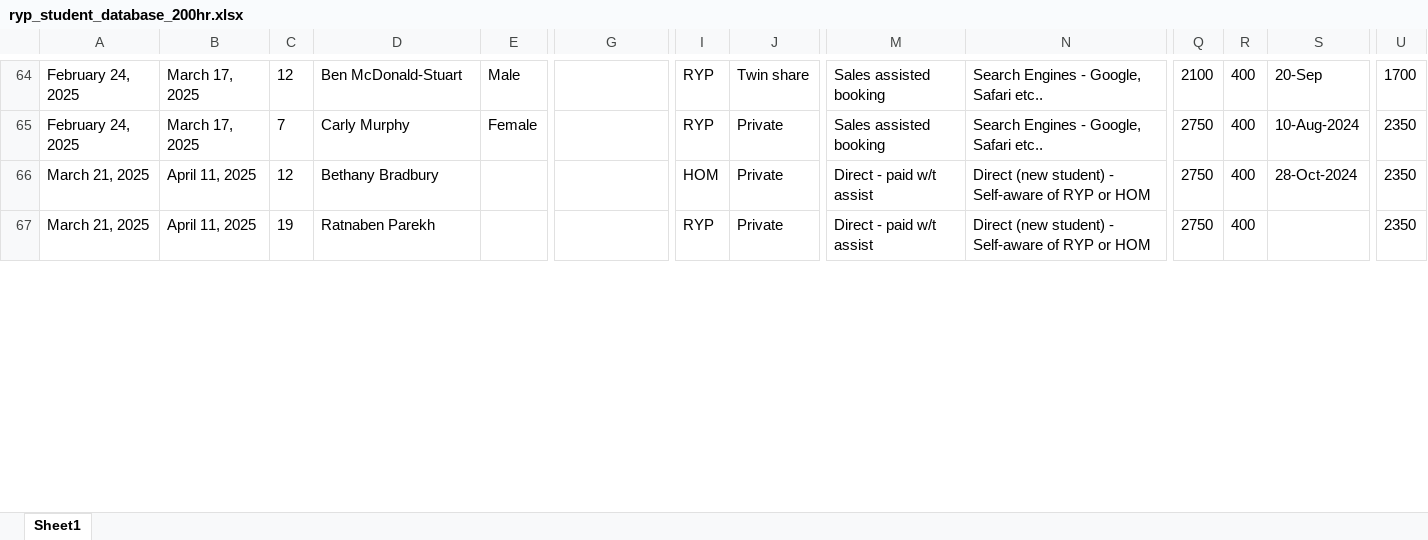
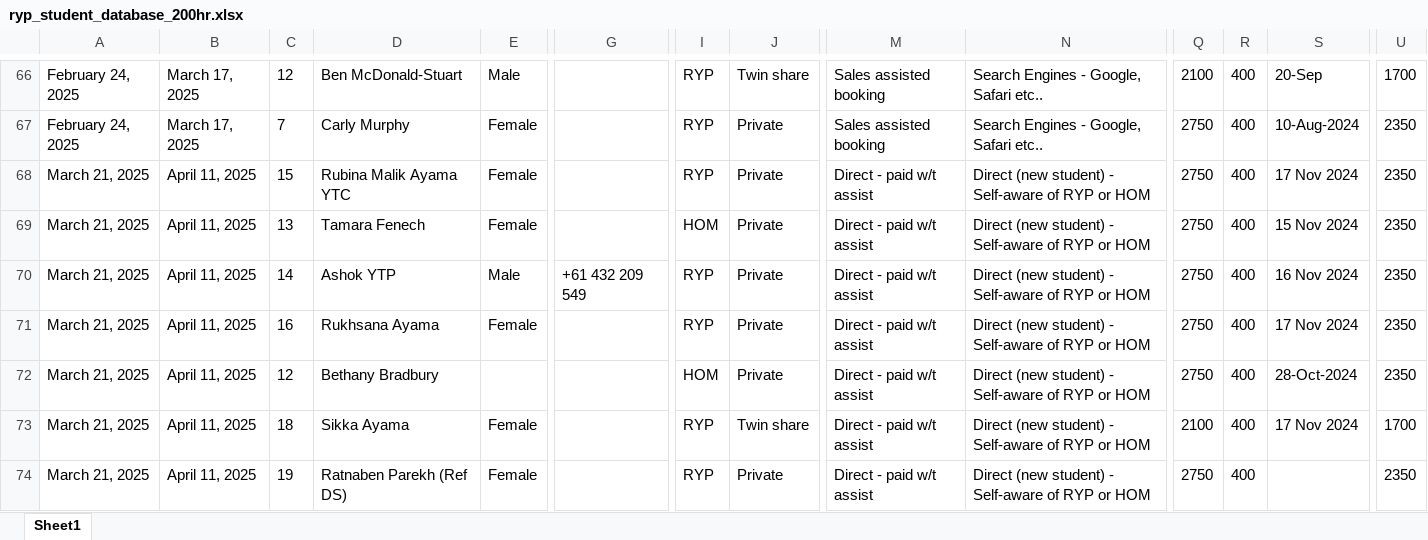
Before and after one commit to antoniusawe/sales-report, an Excel workbook: data/ryp_student_database_200hr.xlsx, sheet Sheet1, drawn as a sheet; only a part is shown, gaps mark what is left out; values as stored, in another font and other column widths than the file's, no borders; addresses are those after the commit; rows hold the shown columns only; the diff covers the shown part only; the diff names each change by its address in the sheet, - before the commit and + after, or states it on an @@ line.

Commit message:
Update data/ryp_student_database_200hr.xlsx

```diff
--- a/data/ryp_student_database_200hr.xlsx (sheet Sheet1)
+++ b/data/ryp_student_database_200hr.xlsx (sheet Sheet1)
@@ row 71 moved to row 68: March 21, 2025 @@
@@ row 73 moved to row 69: March 21, 2025 @@
+row 70: March 21, 2025 | April 11, 2025 | 14 | Ashok YTP | Male | +61 432 209 549 | RYP | Private | Direct - paid w/t assist | Direct (new student) - Self-aware of RYP or HOM | 2750 | 400 | 16 Nov 2024 | 2350
@@ row 70 moved to row 71: March 21, 2025 @@
+row 73: March 21, 2025 | April 11, 2025 | 18 | Sikka Ayama | Female |  | RYP | Twin share | Direct - paid w/t assist | Direct (new student) - Self-aware of RYP or HOM | 2100 | 400 | 17 Nov 2024 | 1700
-D74: Ratnaben Parekh
+D74: Ratnaben Parekh (Ref DS)
-E74: (empty)
+E74: Female
```
Also changed, not shown: 3 added rows, 2 removed rows, 11 moved rows and 32 edited cells elsewhere in this sheet.
